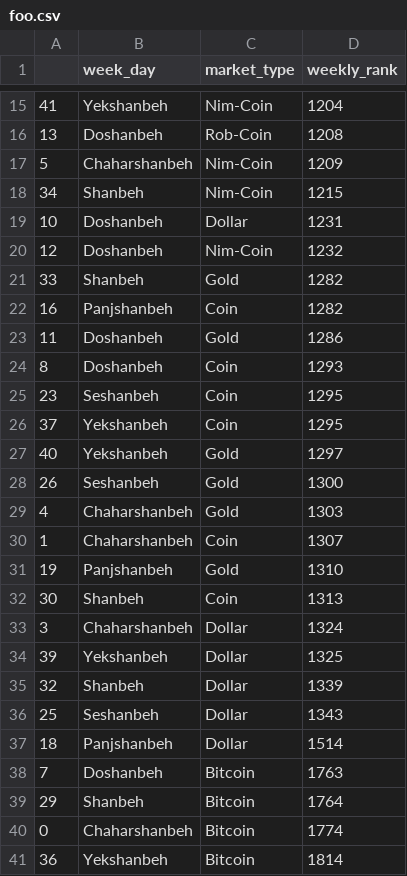
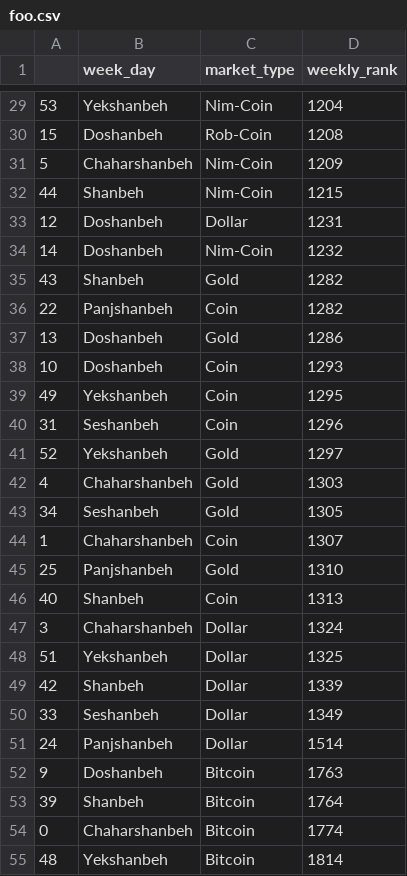
Before and after one commit to alirezadp10/market-trend, a CSV file: foo.csv, drawn as a sheet; only a part is shown, gaps mark what is left out; the diff covers the shown part only.

```diff
--- a/foo.csv
+++ b/foo.csv
@@ -15,27 +29,27 @@
-41,Yekshanbeh,Nim-Coin,1204
-13,Doshanbeh,Rob-Coin,1208
+53,Yekshanbeh,Nim-Coin,1204
+15,Doshanbeh,Rob-Coin,1208
 5,Chaharshanbeh,Nim-Coin,1209
-34,Shanbeh,Nim-Coin,1215
-10,Doshanbeh,Dollar,1231
-12,Doshanbeh,Nim-Coin,1232
-33,Shanbeh,Gold,1282
-16,Panjshanbeh,Coin,1282
-11,Doshanbeh,Gold,1286
-8,Doshanbeh,Coin,1293
-23,Seshanbeh,Coin,1295
-37,Yekshanbeh,Coin,1295
-40,Yekshanbeh,Gold,1297
-26,Seshanbeh,Gold,1300
+44,Shanbeh,Nim-Coin,1215
+12,Doshanbeh,Dollar,1231
+14,Doshanbeh,Nim-Coin,1232
+43,Shanbeh,Gold,1282
+22,Panjshanbeh,Coin,1282
+13,Doshanbeh,Gold,1286
+10,Doshanbeh,Coin,1293
+49,Yekshanbeh,Coin,1295
+31,Seshanbeh,Coin,1296
+52,Yekshanbeh,Gold,1297
 4,Chaharshanbeh,Gold,1303
+34,Seshanbeh,Gold,1305
 1,Chaharshanbeh,Coin,1307
-19,Panjshanbeh,Gold,1310
-30,Shanbeh,Coin,1313
+25,Panjshanbeh,Gold,1310
+40,Shanbeh,Coin,1313
 3,Chaharshanbeh,Dollar,1324
-39,Yekshanbeh,Dollar,1325
-32,Shanbeh,Dollar,1339
-25,Seshanbeh,Dollar,1343
-18,Panjshanbeh,Dollar,1514
-7,Doshanbeh,Bitcoin,1763
-29,Shanbeh,Bitcoin,1764
+51,Yekshanbeh,Dollar,1325
+42,Shanbeh,Dollar,1339
+33,Seshanbeh,Dollar,1349
+24,Panjshanbeh,Dollar,1514
+9,Doshanbeh,Bitcoin,1763
+39,Shanbeh,Bitcoin,1764
 0,Chaharshanbeh,Bitcoin,1774
-36,Yekshanbeh,Bitcoin,1814
+48,Yekshanbeh,Bitcoin,1814
```
Also changed, not shown: 16 added rows, 2 removed rows and 16 edited cells elsewhere in this file, 3 other files.
